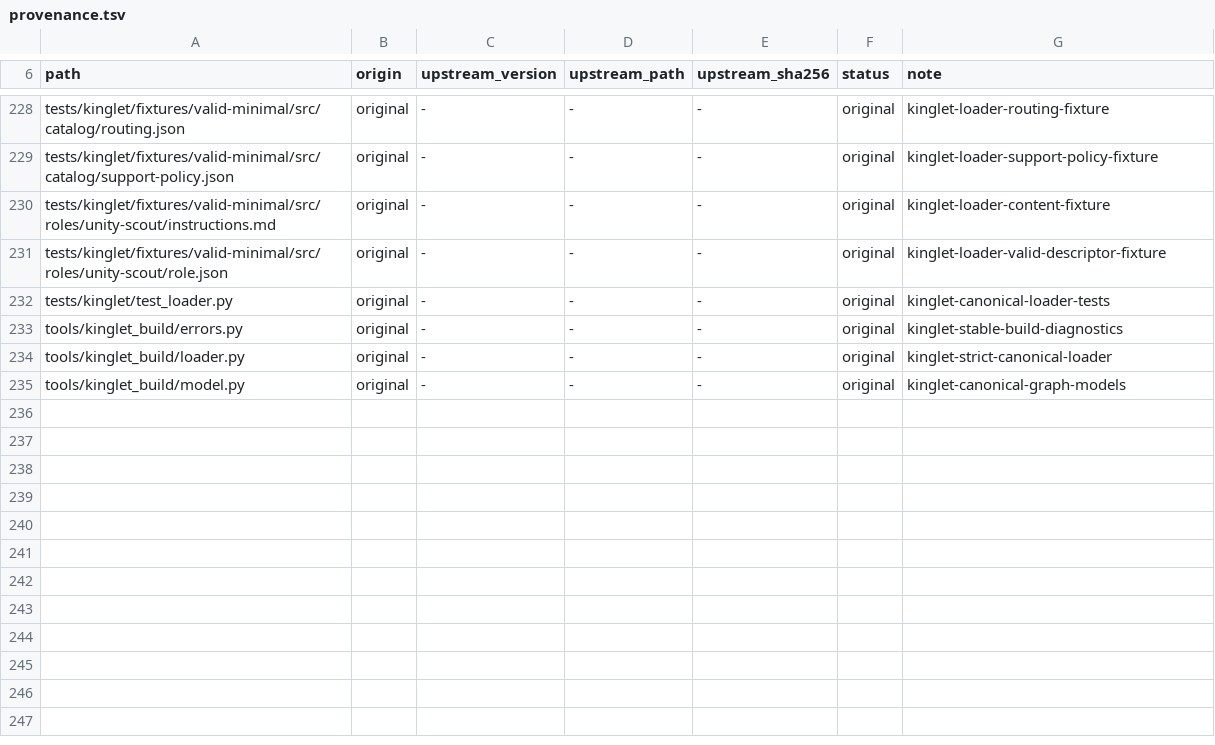
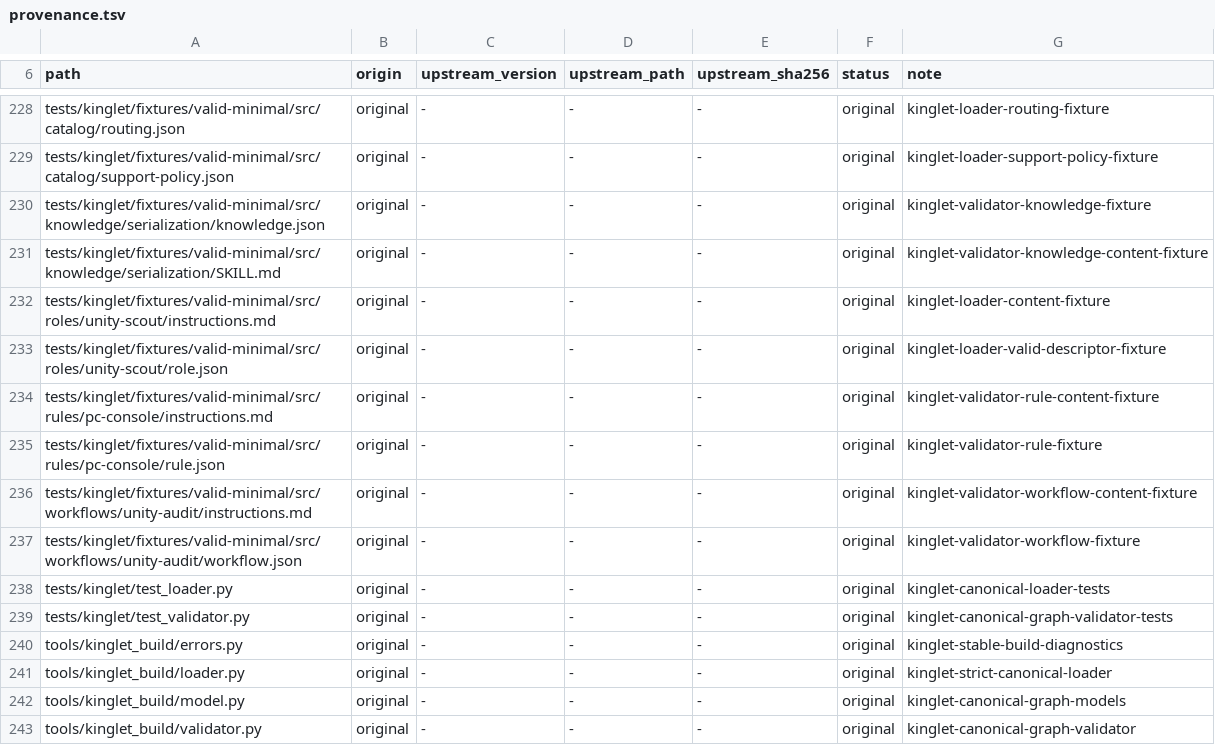
Before and after one commit to OmerZeyveli/kinglet-unity, a TSV file: provenance.tsv, drawn as a sheet; only a part is shown, gaps mark what is left out.

Commit message:
feat: validate Kinglet canonical graph

```diff
--- a/provenance.tsv
+++ b/provenance.tsv
@@ -229,5 +229,12 @@ tests/kinglet/fixtures/valid-minimal/src/catalog/routing.json	original	-	-	-	ori
 tests/kinglet/fixtures/valid-minimal/src/catalog/support-policy.json	original	-	-	-	original	kinglet-loader-support-policy-fixture
+tests/kinglet/fixtures/valid-minimal/src/knowledge/serialization/knowledge.json	original	-	-	-	original	kinglet-validator-knowledge-fixture
+tests/kinglet/fixtures/valid-minimal/src/knowledge/serialization/SKILL.md	original	-	-	-	original	kinglet-validator-knowledge-content-fixture
 tests/kinglet/fixtures/valid-minimal/src/roles/unity-scout/instructions.md	original	-	-	-	original	kinglet-loader-content-fixture
 tests/kinglet/fixtures/valid-minimal/src/roles/unity-scout/role.json	original	-	-	-	original	kinglet-loader-valid-descriptor-fixture
+tests/kinglet/fixtures/valid-minimal/src/rules/pc-console/instructions.md	original	-	-	-	original	kinglet-validator-rule-content-fixture
+tests/kinglet/fixtures/valid-minimal/src/rules/pc-console/rule.json	original	-	-	-	original	kinglet-validator-rule-fixture
+tests/kinglet/fixtures/valid-minimal/src/workflows/unity-audit/instructions.md	original	-	-	-	original	kinglet-validator-workflow-content-fixture
+tests/kinglet/fixtures/valid-minimal/src/workflows/unity-audit/workflow.json	original	-	-	-	original	kinglet-validator-workflow-fixture
 tests/kinglet/test_loader.py	original	-	-	-	original	kinglet-canonical-loader-tests
+tests/kinglet/test_validator.py	original	-	-	-	original	kinglet-canonical-graph-validator-tests
 tools/kinglet_build/errors.py	original	-	-	-	original	kinglet-stable-build-diagnostics
@@ -235 +242,2 @@ tools/kinglet_build/loader.py	original	-	-	-	original	kinglet-strict-canonical-l
 tools/kinglet_build/model.py	original	-	-	-	original	kinglet-canonical-graph-models
+tools/kinglet_build/validator.py	original	-	-	-	original	kinglet-canonical-graph-validator
```
Also changed, not shown: 10 other files.
